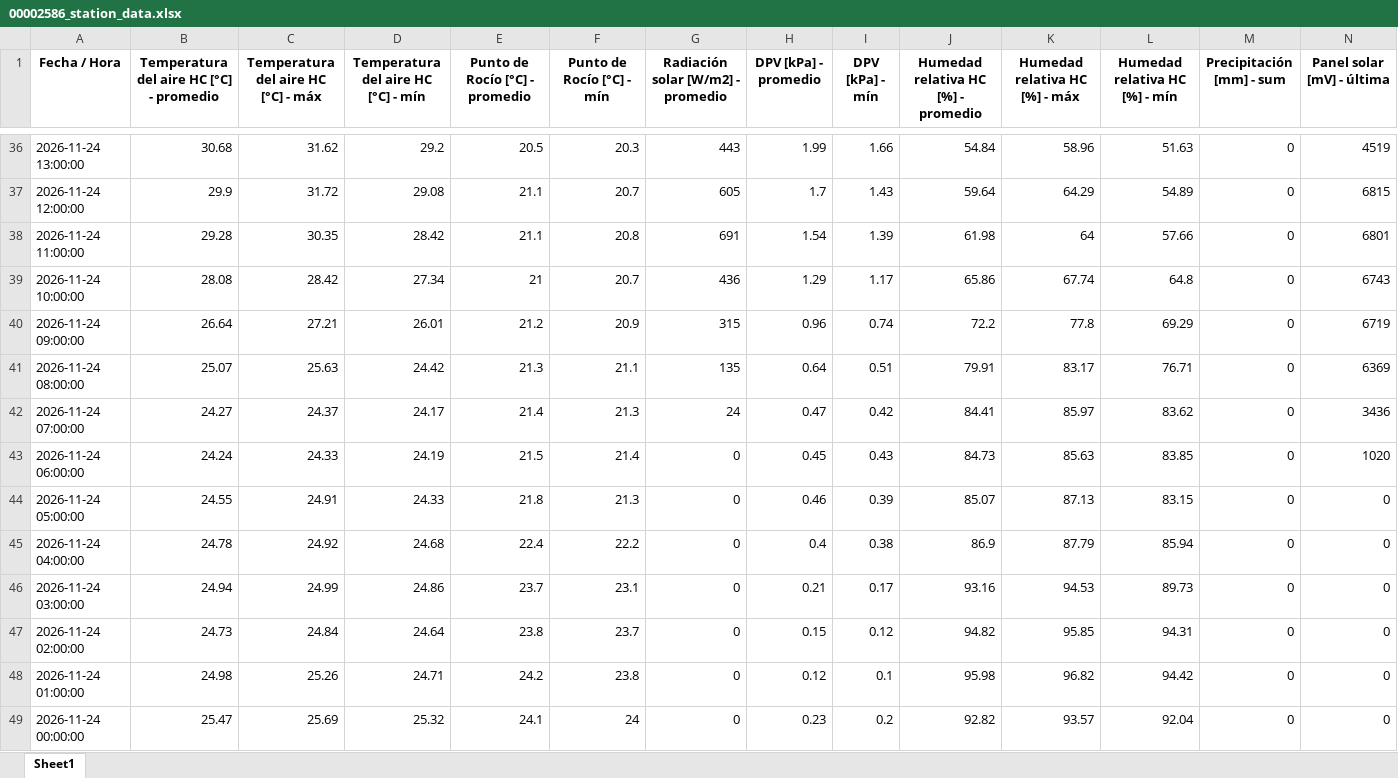
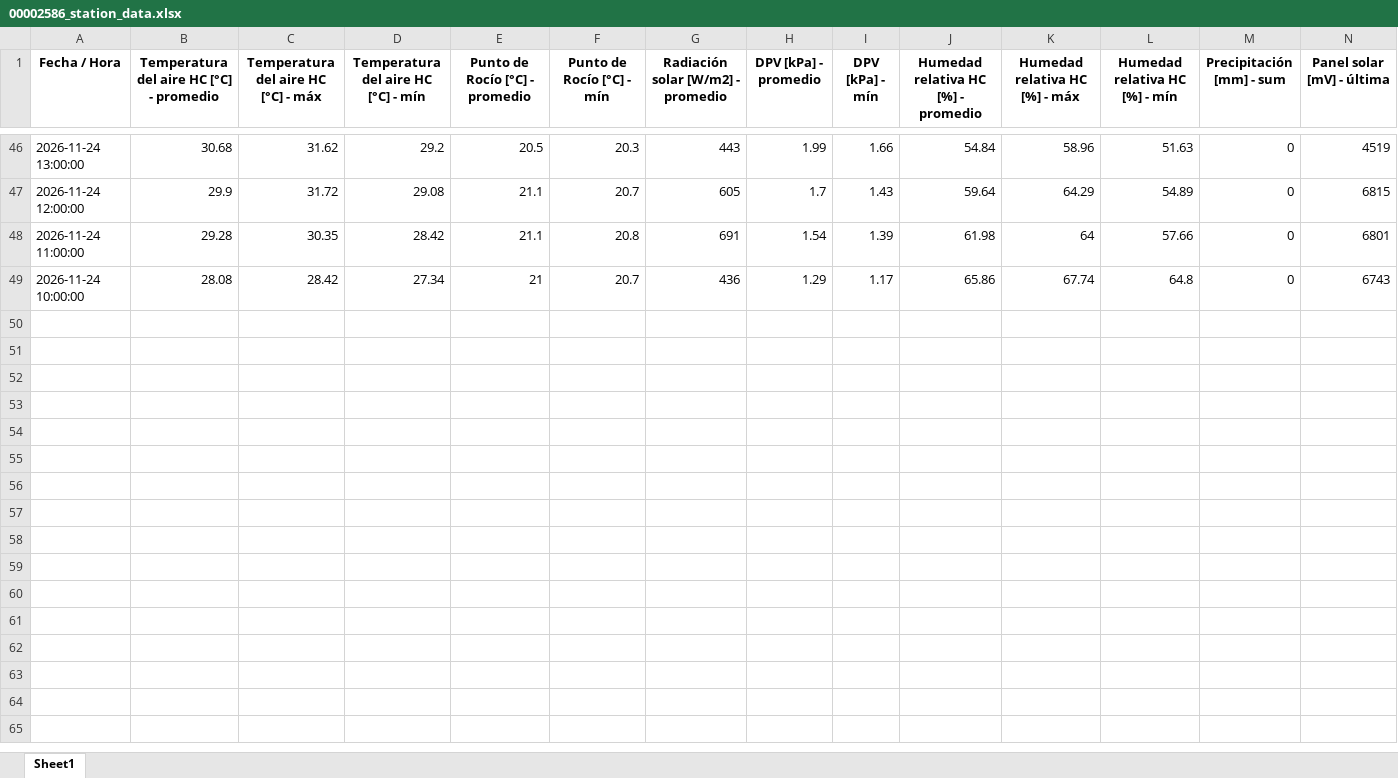
Before and after one commit to intasalta/imetos, an Excel workbook: 00002586_station_data.xlsx, sheet Sheet1, drawn as a sheet; only a part is shown, gaps mark what is left out; values as stored, in another font and other column widths than the file's, no borders; removed rows and columns are numbered as before the commit, all else as after; rows hold the shown columns only; the diff covers the shown part only; the diff names each change by its address in the sheet, - before the commit and + after, or states it on an @@ line.

```diff
--- a/00002586_station_data.xlsx (sheet Sheet1)
+++ b/00002586_station_data.xlsx (sheet Sheet1)
-row 40: 2026-11-24 09:00:00 | 26.64 | 27.21 | 26.01 | 21.2 | 20.9 | 315 | 0.96 | 0.74 | 72.2 | 77.8 | 69.29 | 0 | 6719
-row 41: 2026-11-24 08:00:00 | 25.07 | 25.63 | 24.42 | 21.3 | 21.1 | 135 | 0.64 | 0.51 | 79.91 | 83.17 | 76.71 | 0 | 6369
-row 42: 2026-11-24 07:00:00 | 24.27 | 24.37 | 24.17 | 21.4 | 21.3 | 24 | 0.47 | 0.42 | 84.41 | 85.97 | 83.62 | 0 | 3436
-row 43: 2026-11-24 06:00:00 | 24.24 | 24.33 | 24.19 | 21.5 | 21.4 | 0 | 0.45 | 0.43 | 84.73 | 85.63 | 83.85 | 0 | 1020
-row 44: 2026-11-24 05:00:00 | 24.55 | 24.91 | 24.33 | 21.8 | 21.3 | 0 | 0.46 | 0.39 | 85.07 | 87.13 | 83.15 | 0 | 0
-row 45: 2026-11-24 04:00:00 | 24.78 | 24.92 | 24.68 | 22.4 | 22.2 | 0 | 0.4 | 0.38 | 86.9 | 87.79 | 85.94 | 0 | 0
-row 46: 2026-11-24 03:00:00 | 24.94 | 24.99 | 24.86 | 23.7 | 23.1 | 0 | 0.21 | 0.17 | 93.16 | 94.53 | 89.73 | 0 | 0
-row 47: 2026-11-24 02:00:00 | 24.73 | 24.84 | 24.64 | 23.8 | 23.7 | 0 | 0.15 | 0.12 | 94.82 | 95.85 | 94.31 | 0 | 0
-row 48: 2026-11-24 01:00:00 | 24.98 | 25.26 | 24.71 | 24.2 | 23.8 | 0 | 0.12 | 0.1 | 95.98 | 96.82 | 94.42 | 0 | 0
-row 49: 2026-11-24 00:00:00 | 25.47 | 25.69 | 25.32 | 24.1 | 24 | 0 | 0.23 | 0.2 | 92.82 | 93.57 | 92.04 | 0 | 0
```
Also changed, not shown: 10 added rows elsewhere in this sheet, 00002646_station_data.xlsx, 4 other files.
